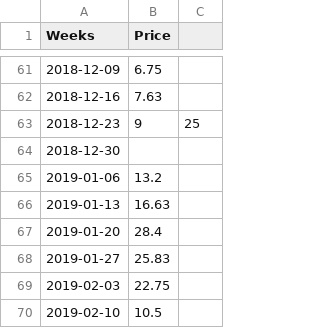
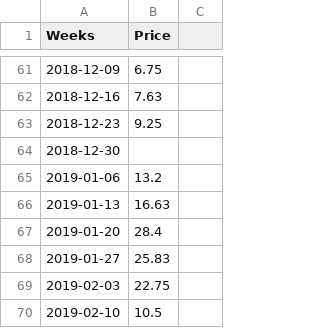
Before and after one commit to ryanlajola/NVAT-Price-Forecasting, a CSV file: CSV/sayote.csv, drawn as a sheet; only a part is shown, gaps mark what is left out.

Commit message:
removed error in data

```diff
--- a/CSV/sayote.csv
+++ b/CSV/sayote.csv
@@ -62,3 +62,3 @@ Weeks,Price
 2018-12-16,7.63
-2018-12-23,9,25
+2018-12-23,9.25
 2018-12-30,
```
